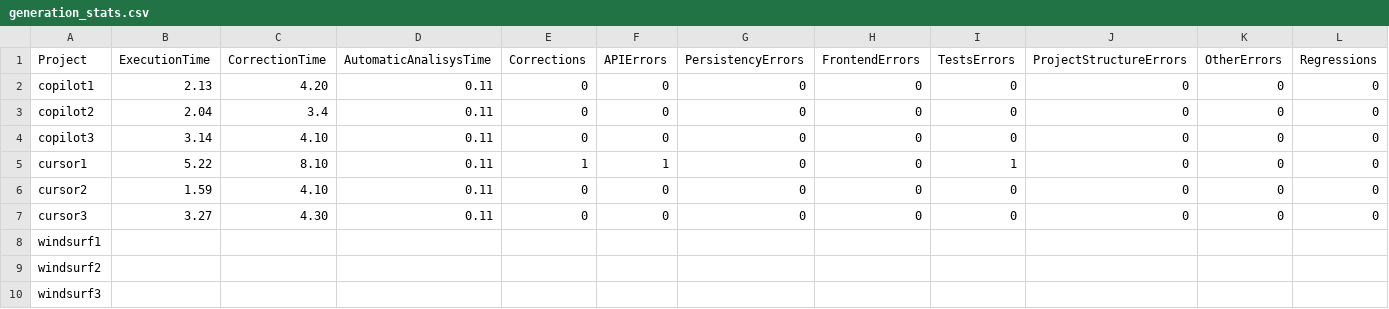
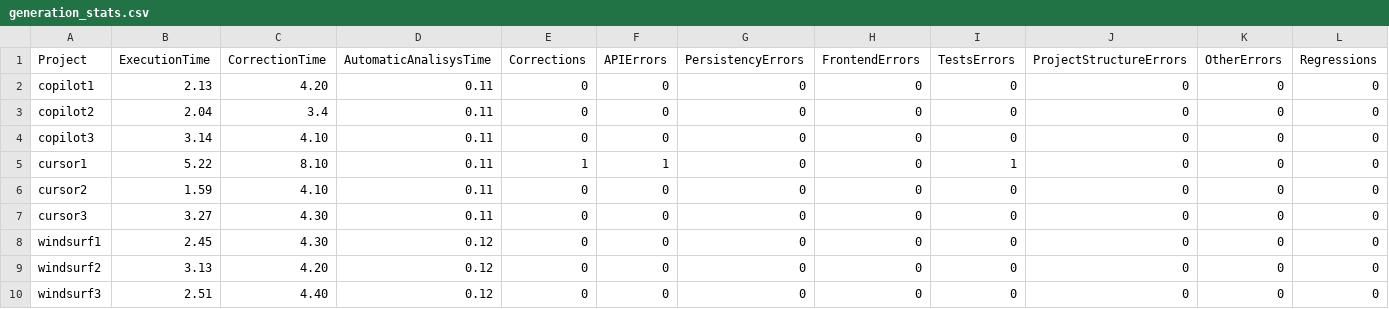
Before and after one commit to MarcecaManu/AgenticIDE-NoteAppTest, a CSV file: CRUD_2_TEST/generation_stats.csv, drawn as a sheet.

```diff
--- a/CRUD_2_TEST/generation_stats.csv
+++ b/CRUD_2_TEST/generation_stats.csv
@@ -7,4 +7,4 @@ cursor2,1.59,4.10,0.11,0,0,0,0,0,0,0,0
 cursor3,3.27,4.30,0.11,0,0,0,0,0,0,0,0
-windsurf1,
-windsurf2,
-windsurf3,
+windsurf1,2.45,4.30,0.12,0,0,0,0,0,0,0,0
+windsurf2,3.13,4.20,0.12,0,0,0,0,0,0,0,0
+windsurf3,2.51,4.40,0.12,0,0,0,0,0,0,0,0
```
Also changed, not shown: CHAT_TEST/generation_stats.csv, CHAT_TEST/project_stats.csv, 12 other files.
